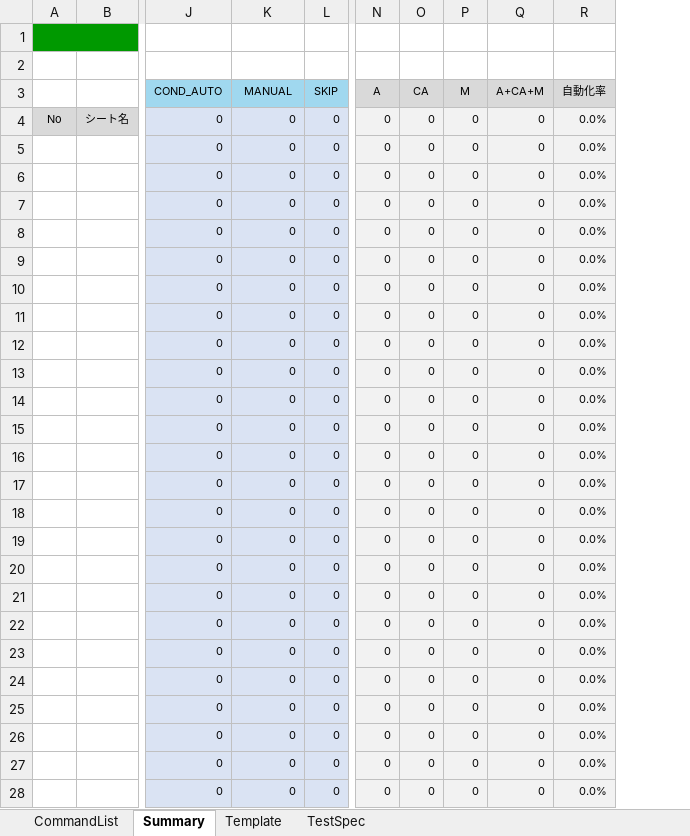
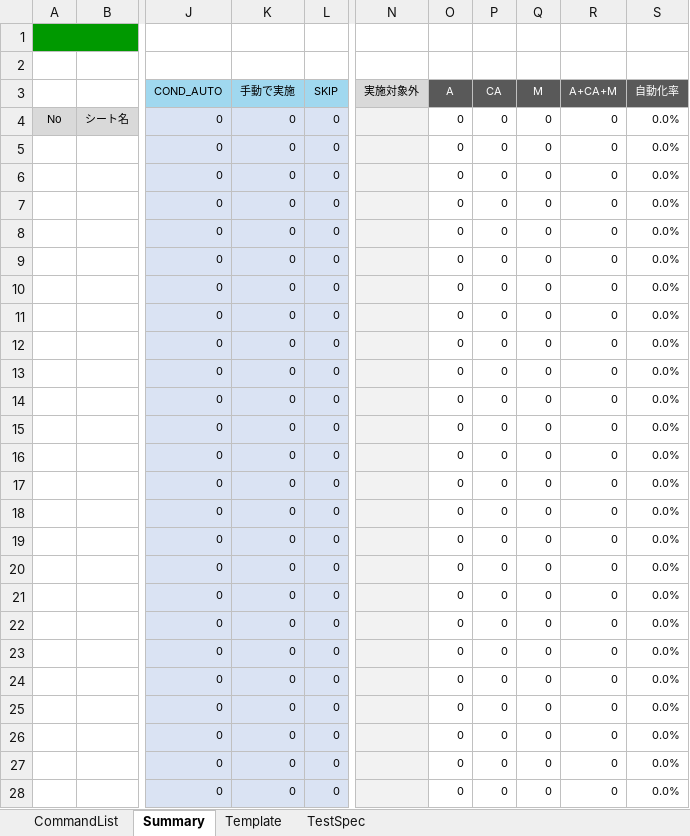
Before and after one commit to ldi-github/shirates-core, an Excel workbook: src/main/resources/ja/TestSpec.xlsx, sheet Summary, drawn as a sheet; only a part is shown, gaps mark what is left out; values as stored, in another font and other column widths than the file's, no borders; conditional formats not drawn; addresses are those after the commit; the diff covers the shown part only; the diff names each change by its address in the sheet, - before the commit and + after, or states it on an @@ line.

Commit message:
Improve SpecReport SummaryReport TestSpec.xlsx

```diff
--- a/src/main/resources/ja/TestSpec.xlsx (sheet Summary)
+++ b/src/main/resources/ja/TestSpec.xlsx (sheet Summary)
+column N (実施対象外), empty
-K3: MANUAL
+K3: 手動で実施
@@ O3:S3 fill: #D9D9D9 → #595959, text colour: black → #FFFFFF @@
-O4:S28 fill: #F2F2F2
+O4:S28 fill: none
```
Also changed, not shown: cell formats elsewhere in this sheet, sheet TestSpec, sheet Template, src/main/resources/TestSpec.xlsx, 27 other files.
